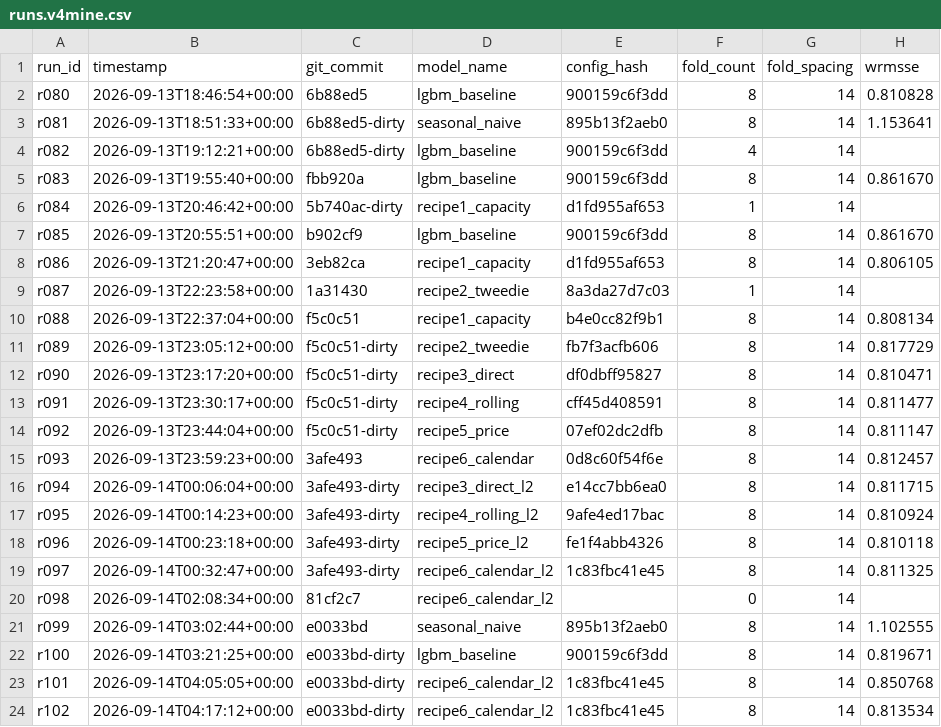
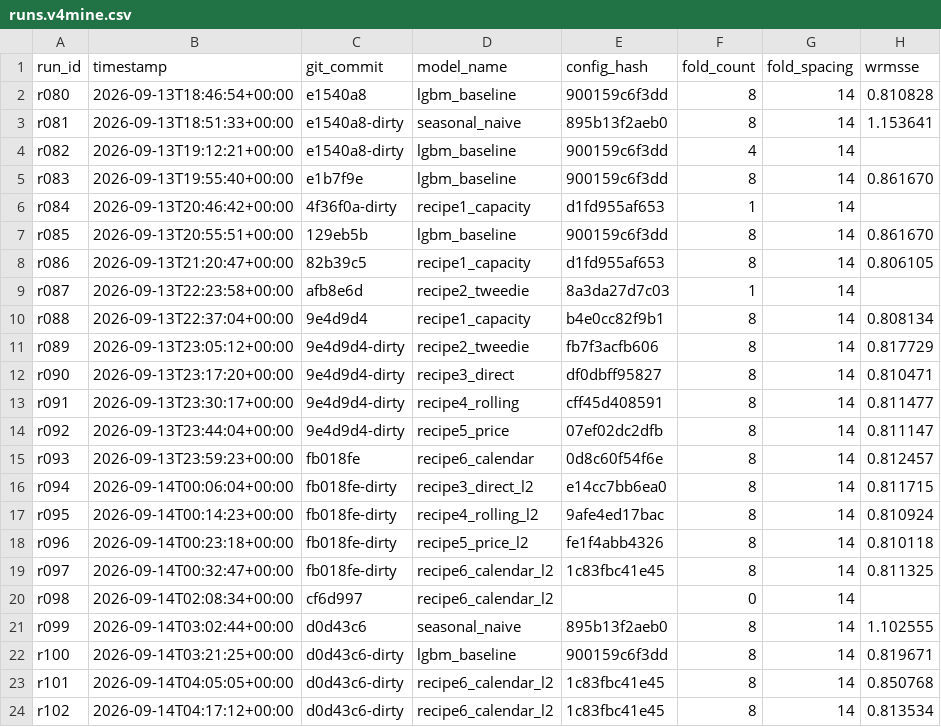
Before and after one commit to rslayer/kepler, a CSV file: runs/runs.v4mine.csv, drawn as a sheet; only a part is shown; the diff names each change by its address in the sheet, - before the commit and + after, or states it on an @@ line.

```diff
--- a/runs/runs.v4mine.csv
+++ b/runs/runs.v4mine.csv
-C2 (git_commit): 6b88ed5
+C2 (git_commit): e1540a8
-C3:C4 (git_commit): 6b88ed5-dirty
+C3:C4 (git_commit): e1540a8-dirty
-C5 (git_commit): fbb920a
+C5 (git_commit): e1b7f9e
-C6 (git_commit): 5b740ac-dirty
+C6 (git_commit): 4f36f0a-dirty
-C7 (git_commit): b902cf9
+C7 (git_commit): 129eb5b
-C8 (git_commit): 3eb82ca
+C8 (git_commit): 82b39c5
-C9 (git_commit): 1a31430
+C9 (git_commit): afb8e6d
-C10 (git_commit): f5c0c51
+C10 (git_commit): 9e4d9d4
-C11:C14 (git_commit): f5c0c51-dirty
+C11:C14 (git_commit): 9e4d9d4-dirty
-C15 (git_commit): 3afe493
+C15 (git_commit): fb018fe
-C16:C19 (git_commit): 3afe493-dirty
+C16:C19 (git_commit): fb018fe-dirty
-C20 (git_commit): 81cf2c7
+C20 (git_commit): cf6d997
-C21 (git_commit): e0033bd
+C21 (git_commit): d0d43c6
-C22:C24 (git_commit): e0033bd-dirty
+C22:C24 (git_commit): d0d43c6-dirty
```
Also changed, not shown: runs/holdout.csv, runs/runs.csv, 21 other files.
